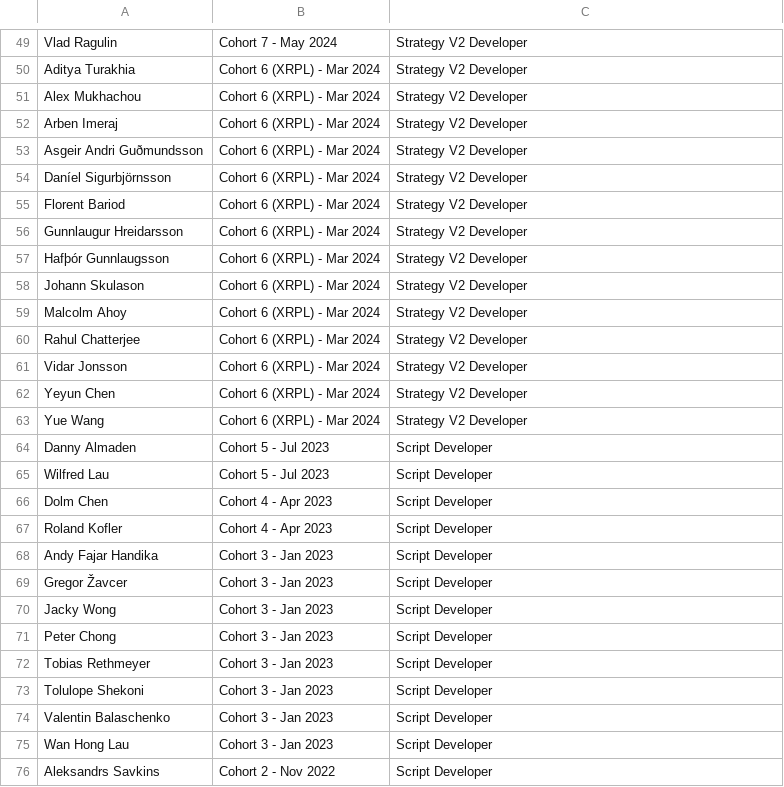
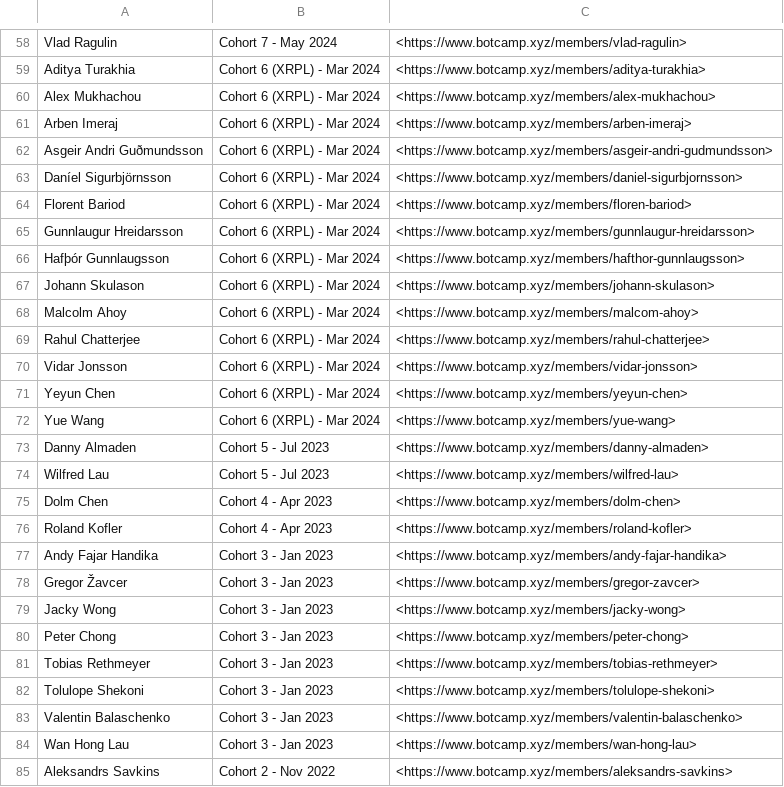
Before and after one commit to hummingbot/hummingbot-site, a CSV file: docs/certification/Botcamp Members Database - Certified.csv, drawn as a sheet; only a part is shown, gaps mark what is left out; addresses are those after the commit; the diff covers the shown part only; the diff names each change by its address in the sheet, - before the commit and + after, or states it on an @@ line.

```diff
--- a/docs/certification/Botcamp Members Database - Certified.csv
+++ b/docs/certification/Botcamp Members Database - Certified.csv
-C58: Strategy V2 Developer
+C58: <https://www.botcamp.xyz/members/vlad-ragulin>
-C59: Strategy V2 Developer
+C59: <https://www.botcamp.xyz/members/aditya-turakhia>
-C60: Strategy V2 Developer
+C60: <https://www.botcamp.xyz/members/alex-mukhachou>
-C61: Strategy V2 Developer
+C61: <https://www.botcamp.xyz/members/arben-imeraj>
-C62: Strategy V2 Developer
+C62: <https://www.botcamp.xyz/members/asgeir-andri-gudmundsson>
-C63: Strategy V2 Developer
+C63: <https://www.botcamp.xyz/members/daniel-sigurbjornsson>
-C64: Strategy V2 Developer
+C64: <https://www.botcamp.xyz/members/floren-bariod>
-C65: Strategy V2 Developer
+C65: <https://www.botcamp.xyz/members/gunnlaugur-hreidarsson>
-C66: Strategy V2 Developer
+C66: <https://www.botcamp.xyz/members/hafthor-gunnlaugsson>
-C67: Strategy V2 Developer
+C67: <https://www.botcamp.xyz/members/johann-skulason>
-C68: Strategy V2 Developer
+C68: <https://www.botcamp.xyz/members/malcom-ahoy>
-C69: Strategy V2 Developer
+C69: <https://www.botcamp.xyz/members/rahul-chatterjee>
-C70: Strategy V2 Developer
+C70: <https://www.botcamp.xyz/members/vidar-jonsson>
-C71: Strategy V2 Developer
+C71: <https://www.botcamp.xyz/members/yeyun-chen>
-C72: Strategy V2 Developer
+C72: <https://www.botcamp.xyz/members/yue-wang>
-C73: Script Developer
+C73: <https://www.botcamp.xyz/members/danny-almaden>
-C74: Script Developer
+C74: <https://www.botcamp.xyz/members/wilfred-lau>
-C75: Script Developer
+C75: <https://www.botcamp.xyz/members/dolm-chen>
-C76: Script Developer
+C76: <https://www.botcamp.xyz/members/roland-kofler>
-C77: Script Developer
+C77: <https://www.botcamp.xyz/members/andy-fajar-handika>
-C78: Script Developer
+C78: <https://www.botcamp.xyz/members/gregor-zavcer>
-C79: Script Developer
+C79: <https://www.botcamp.xyz/members/jacky-wong>
-C80: Script Developer
+C80: <https://www.botcamp.xyz/members/peter-chong>
-C81: Script Developer
+C81: <https://www.botcamp.xyz/members/tobias-rethmeyer>
-C82: Script Developer
+C82: <https://www.botcamp.xyz/members/tolulope-shekoni>
-C83: Script Developer
+C83: <https://www.botcamp.xyz/members/valentin-balaschenko>
-C84: Script Developer
+C84: <https://www.botcamp.xyz/members/wan-hong-lau>
-C85: Script Developer
+C85: <https://www.botcamp.xyz/members/aleksandrs-savkins>
```
Also changed, not shown: 9 added rows and 61 edited cells elsewhere in this file, 9 other files.
